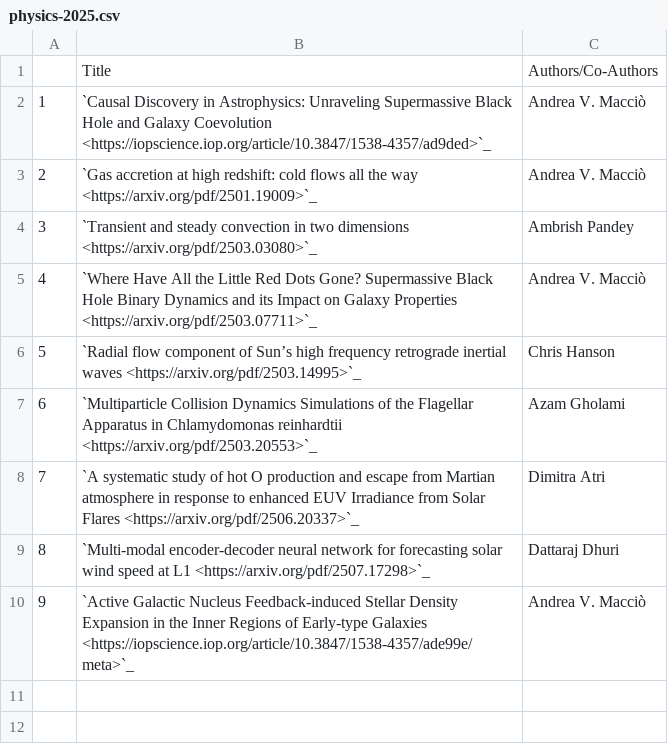
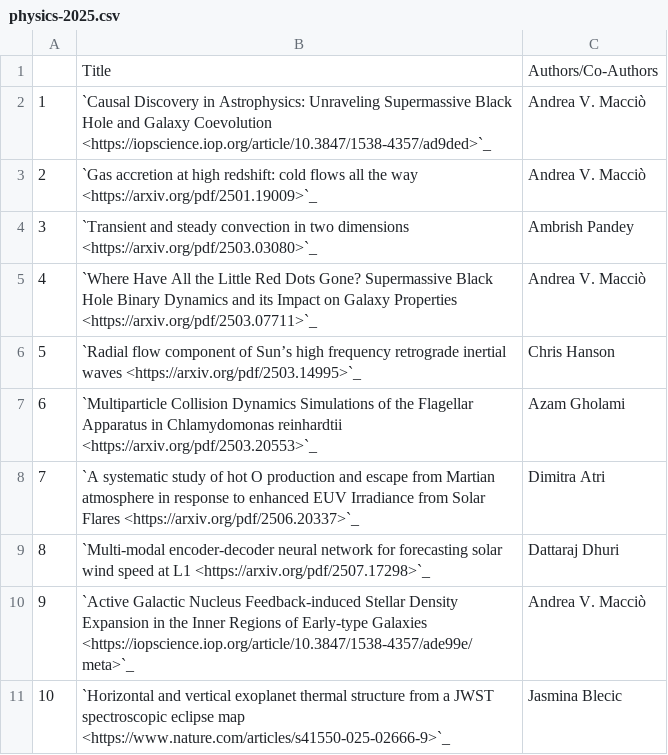
Before and after one commit to NYUAD-CRC/crc-docs, a CSV file: source/hpc/research/data/physics-2025.csv, drawn as a sheet; the diff names each change by its address in the sheet, - before the commit and + after, or states it on an @@ line.

Commit message:
Addition of physics publication

```diff
--- a/source/hpc/research/data/physics-2025.csv
+++ b/source/hpc/research/data/physics-2025.csv
+row 11: 10 | `Horizontal and vertical exoplanet thermal structure from a JWST spectroscopic eclipse map <https://www.nature.com/articles/s41550-025-02666-9>`_ | Jasmina Blecic
```
Also changed, not shown: 1 other file.
